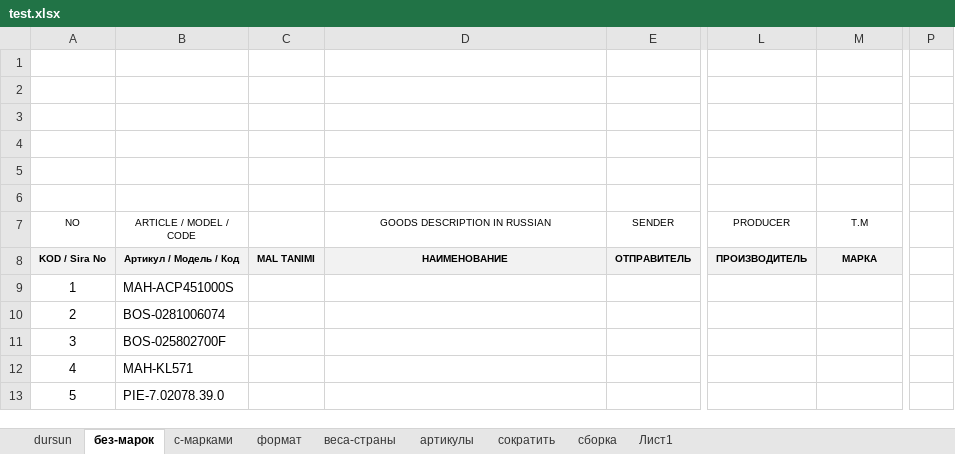
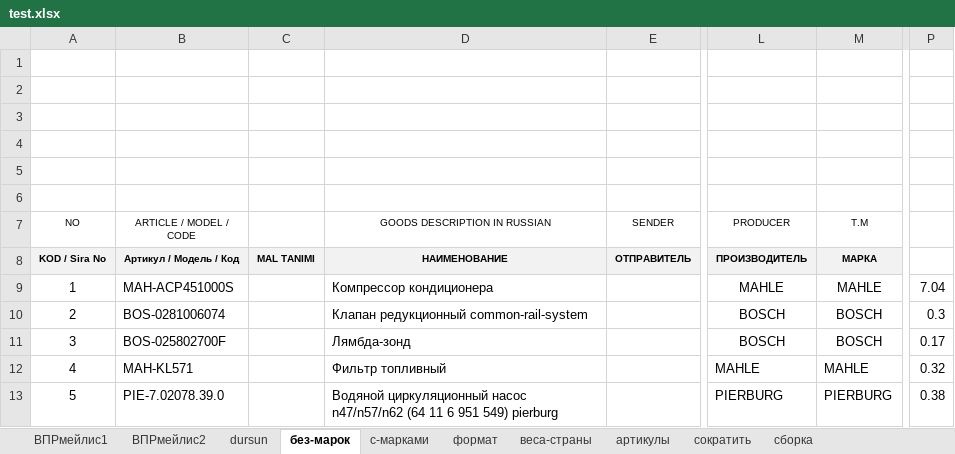
Before and after one commit to Mizx01/my-AddIn, an Excel workbook: test.xlsx, sheet без-марок, drawn as a sheet; only a part is shown, gaps mark what is left out; values as stored, in another font and other column widths than the file's, no borders; the diff names each change by its address in the sheet, - before the commit and + after, or states it on an @@ line.

```diff
--- a/test.xlsx (sheet без-марок)
+++ b/test.xlsx (sheet без-марок)
-sheet tab: Лист1
+sheet tab: ВПРмейлис1
+sheet tab: ВПРмейлис2
-D9 (GOODS DESCRIPTION IN RUSSIAN): (empty)
+D9 (GOODS DESCRIPTION IN RUSSIAN): Компрессор кондиционера
-L9 (PRODUCER): (empty)
+L9 (PRODUCER): MAHLE
-M9 (T.M): (empty)
+M9 (T.M): MAHLE
-P9: (empty)
+P9: 7.04
-D10 (GOODS DESCRIPTION IN RUSSIAN): (empty)
+D10 (GOODS DESCRIPTION IN RUSSIAN): Клапан редукционный common-rail-system
-L10:L11 (PRODUCER): (empty)
+L10:L11 (PRODUCER): BOSCH
-M10:M11 (T.M): (empty)
+M10:M11 (T.M): BOSCH
-P10: (empty)
+P10: 0.3
-D11 (GOODS DESCRIPTION IN RUSSIAN): (empty)
+D11 (GOODS DESCRIPTION IN RUSSIAN): Лямбда-зонд
-P11: (empty)
+P11: 0.17
-D12 (GOODS DESCRIPTION IN RUSSIAN): (empty)
+D12 (GOODS DESCRIPTION IN RUSSIAN): Фильтр топливный
-L12 (PRODUCER): (empty)
+L12 (PRODUCER): MAHLE
-M12 (T.M): (empty)
+M12 (T.M): MAHLE
-P12: (empty)
+P12: 0.32
-D13 (GOODS DESCRIPTION IN RUSSIAN): (empty)
+D13 (GOODS DESCRIPTION IN RUSSIAN): Водяной циркуляционный насос n47/n57/n62 (64 11 6 951 549) pierburg
-L13 (PRODUCER): (empty)
+L13 (PRODUCER): PIERBURG
-M13 (T.M): (empty)
+M13 (T.M): PIERBURG
-P13: (empty)
+P13: 0.38
```
Also changed, not shown: 1 other file.
